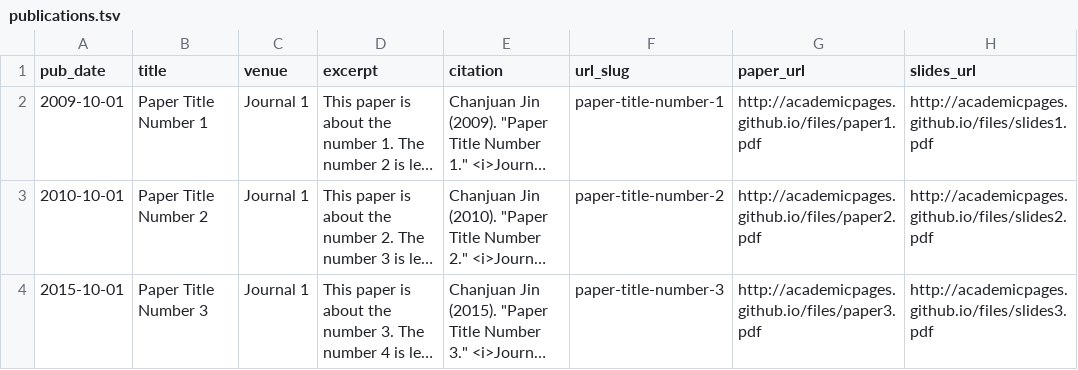
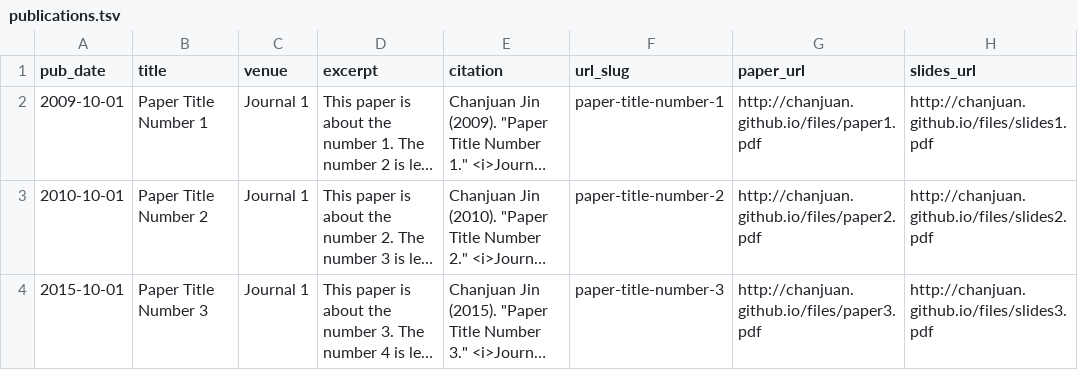
Before and after one commit to chanjuanjin/chanjuan.github.io, a TSV file: markdown_generator/publications.tsv, drawn as a sheet; long unchanged cells end in …; the diff names each change by its address in the sheet, - before the commit and + after, or states it on an @@ line.

```diff
--- a/markdown_generator/publications.tsv
+++ b/markdown_generator/publications.tsv
-G2 (paper_url): http://academicpages.github.io/files/paper1.pdf
+G2 (paper_url): http://chanjuan.github.io/files/paper1.pdf
-H2 (slides_url): http://academicpages.github.io/files/slides1.pdf
+H2 (slides_url): http://chanjuan.github.io/files/slides1.pdf
-G3 (paper_url): http://academicpages.github.io/files/paper2.pdf
+G3 (paper_url): http://chanjuan.github.io/files/paper2.pdf
-H3 (slides_url): http://academicpages.github.io/files/slides2.pdf
+H3 (slides_url): http://chanjuan.github.io/files/slides2.pdf
-G4 (paper_url): http://academicpages.github.io/files/paper3.pdf
+G4 (paper_url): http://chanjuan.github.io/files/paper3.pdf
-H4 (slides_url): http://academicpages.github.io/files/slides3.pdf
+H4 (slides_url): http://chanjuan.github.io/files/slides3.pdf
```
Also changed, not shown: 8 other files.
